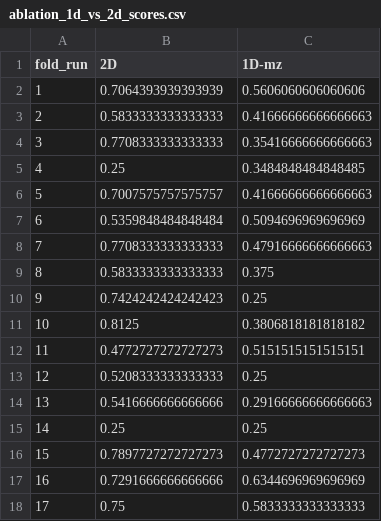
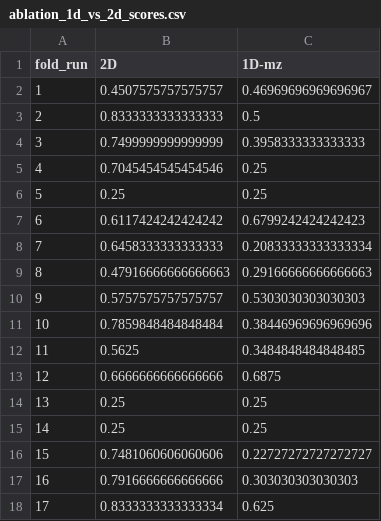
Before and after one commit to woodRock/chroma-dcnn, a CSV file: results/fish_oil/ablation_1d_vs_2d_scores.csv, drawn as a sheet; only a part is shown; the diff covers the shown part only.

```diff
--- a/results/fish_oil/ablation_1d_vs_2d_scores.csv
+++ b/results/fish_oil/ablation_1d_vs_2d_scores.csv
@@ -1,18 +1,18 @@
 fold_run,2D,1D-mz
-1,0.7064393939393939,0.5606060606060606
-2,0.5833333333333333,0.41666666666666663
-3,0.7708333333333333,0.35416666666666663
-4,0.25,0.3484848484848485
-5,0.7007575757575757,0.41666666666666663
-6,0.5359848484848484,0.5094696969696969
-7,0.7708333333333333,0.47916666666666663
-8,0.5833333333333333,0.375
-9,0.7424242424242423,0.25
-10,0.8125,0.3806818181818182
-11,0.4772727272727273,0.5151515151515151
-12,0.5208333333333333,0.25
-13,0.5416666666666666,0.29166666666666663
+1,0.4507575757575757,0.46969696969696967
+2,0.8333333333333333,0.5
+3,0.7499999999999999,0.3958333333333333
+4,0.7045454545454546,0.25
+5,0.25,0.25
+6,0.6117424242424242,0.6799242424242423
+7,0.6458333333333333,0.20833333333333334
+8,0.47916666666666663,0.29166666666666663
+9,0.5757575757575757,0.5303030303030303
+10,0.7859848484848484,0.38446969696969696
+11,0.5625,0.3484848484848485
+12,0.6666666666666666,0.6875
+13,0.25,0.25
 14,0.25,0.25
-15,0.7897727272727273,0.4772727272727273
-16,0.7291666666666666,0.6344696969696969
-17,0.75,0.5833333333333333
+15,0.7481060606060606,0.22727272727272727
+16,0.7916666666666666,0.303030303030303
+17,0.8333333333333334,0.625
```
Also changed, not shown: 61 edited cells elsewhere in this file, 7 other files.
